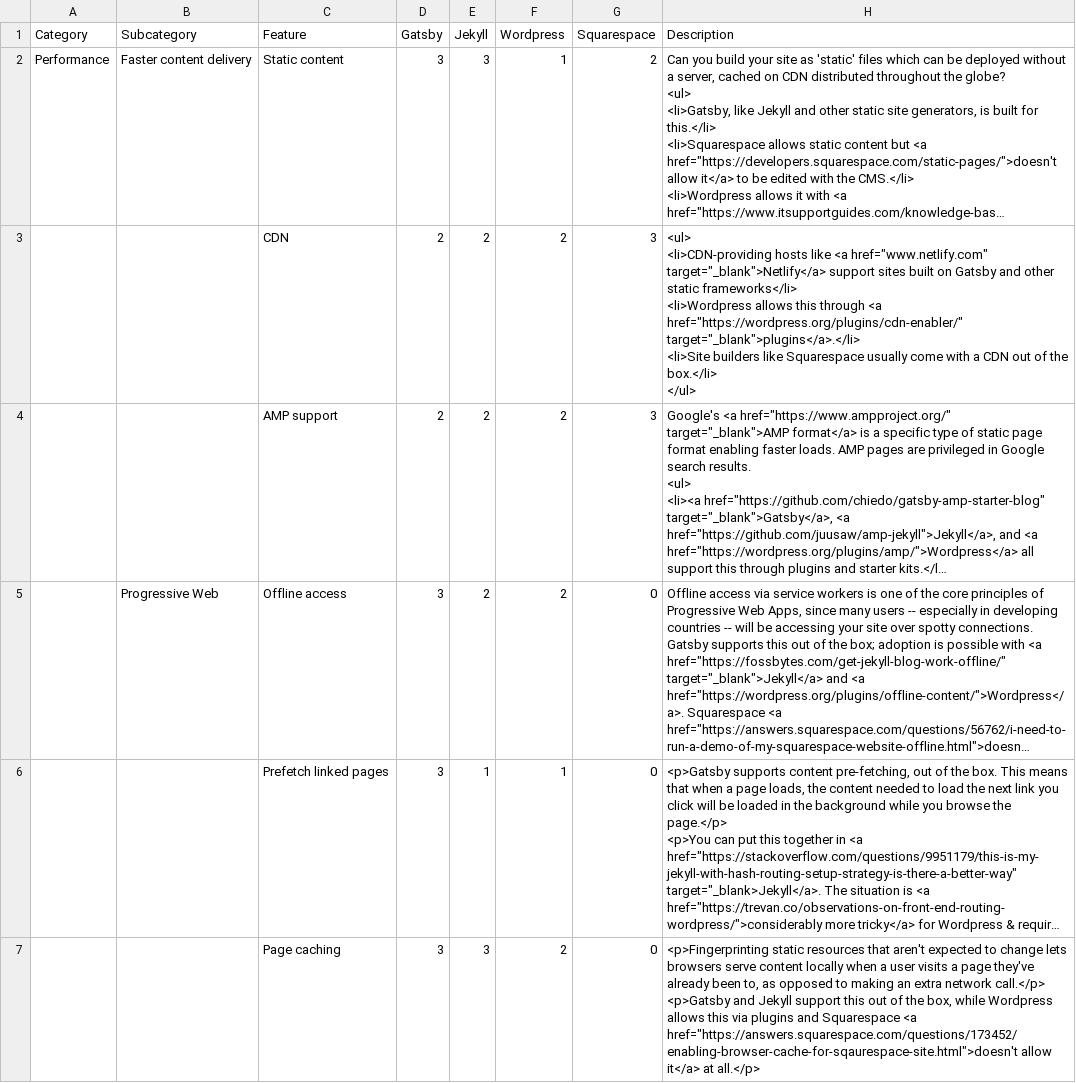
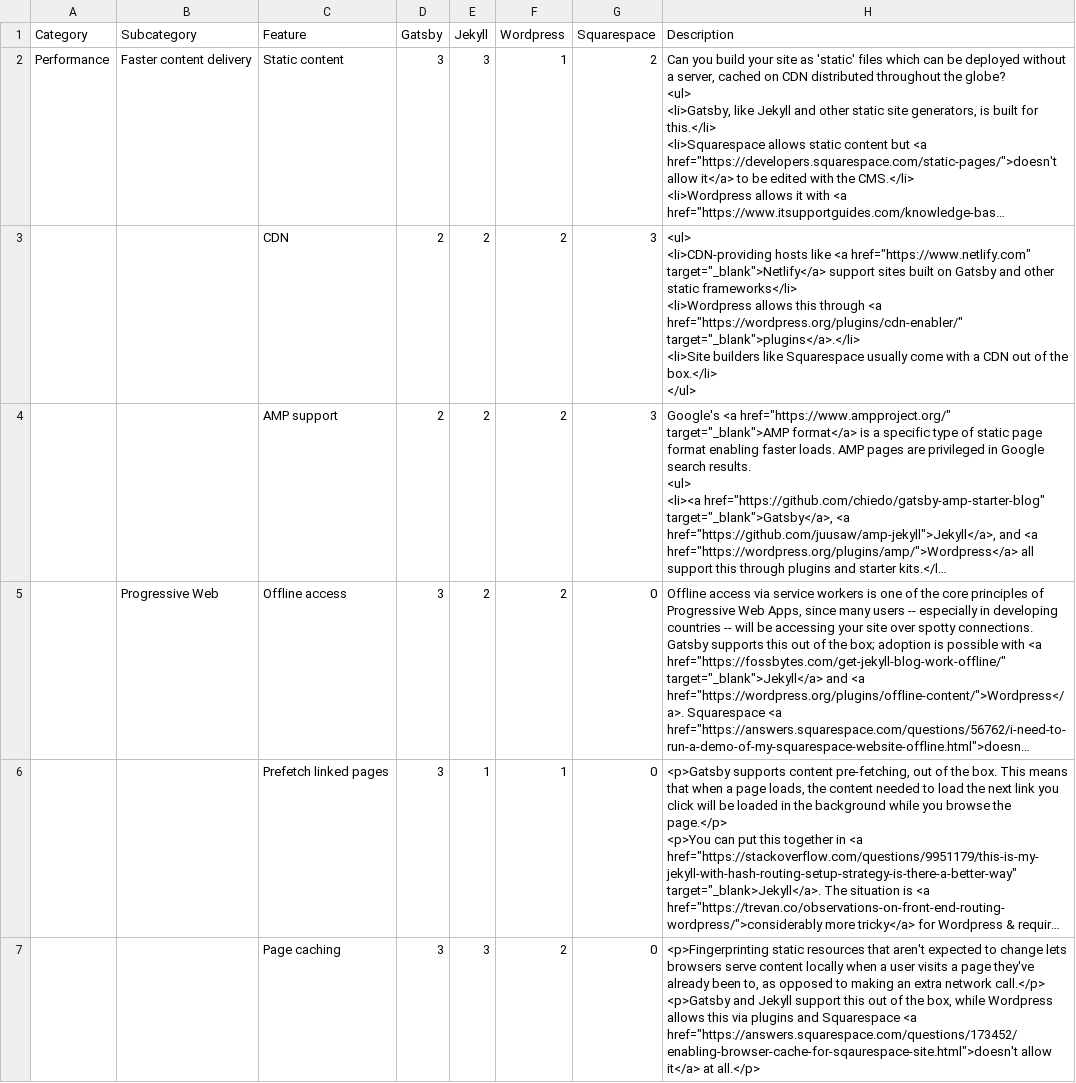
Before and after one commit to RaymondHi/gatsby, a CSV file: docs/features/gatsby-specs.csv, drawn as a sheet; only a part is shown; long unchanged cells end in …; the diff names each change by its address in the sheet, - before the commit and + after, or states it on an @@ line.

Commit message:
fix link (#3513)

```diff
--- a/docs/features/gatsby-specs.csv
+++ b/docs/features/gatsby-specs.csv
-H3 (Description): …like <a href="www.netlify.com" target="_blank">Netlify</a> support…
+H3 (Description): …like <a href="https://www.netlify.com" target="_blank">Netlify</a> support…
```
